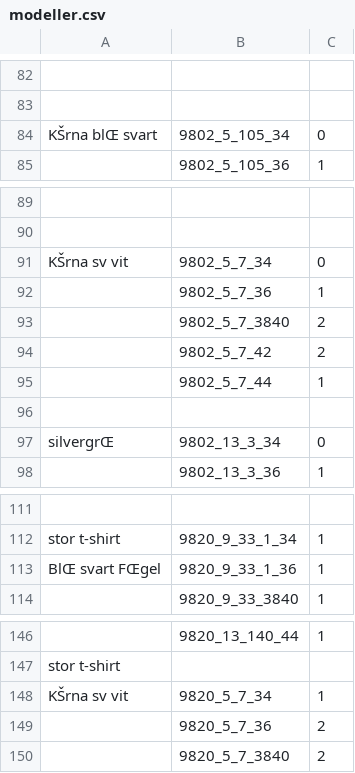
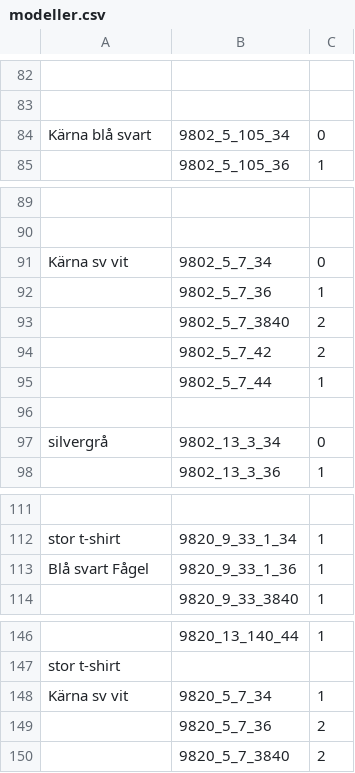
Before and after one commit to palletorsson/vb, a CSV file: vamlingbolaget/modeller.csv, drawn as a sheet; only a part is shown, gaps mark what is left out; the diff covers the shown part only; the diff names each change by its address in the sheet, - before the commit and + after, or states it on an @@ line.

```diff
--- a/vamlingbolaget/modeller.csv
+++ b/vamlingbolaget/modeller.csv
-A84: KŠrna blŒ svart
+A84: Kärna blå svart
-A91: KŠrna sv vit
+A91: Kärna sv vit
-A97: silvergrŒ
+A97: silvergrå
-A113: BlŒ svart FŒgel
+A113: Blå svart Fågel
-A148: KŠrna sv vit
+A148: Kärna sv vit
```
Also changed, not shown: 16 edited cells elsewhere in this file.
